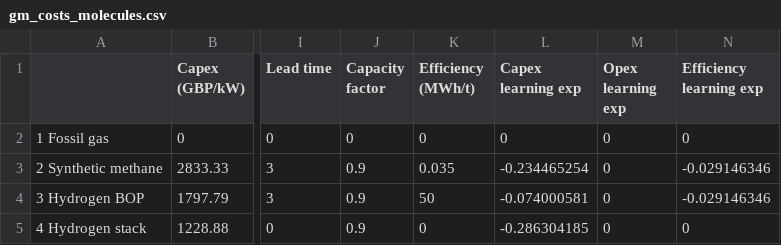
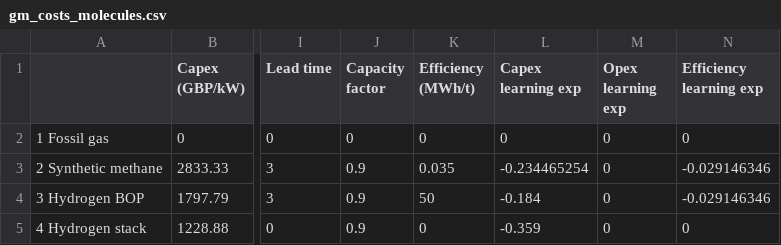
Before and after one commit to AEdwards476/FTT_StandAlone_GMP, a CSV file: Inputs/S0/FTT-GMP/gm_costs_molecules.csv, drawn as a sheet; only a part is shown, gaps mark what is left out; the diff names each change by its address in the sheet, - before the commit and + after, or states it on an @@ line.

Commit message:
Increase learning rates

```diff
--- a/Inputs/S0/FTT-GMP/gm_costs_molecules.csv
+++ b/Inputs/S0/FTT-GMP/gm_costs_molecules.csv
-L4 (Capex learning exp): -0.074000581
+L4 (Capex learning exp): -0.184
-L5 (Capex learning exp): -0.286304185
+L5 (Capex learning exp): -0.359
```
